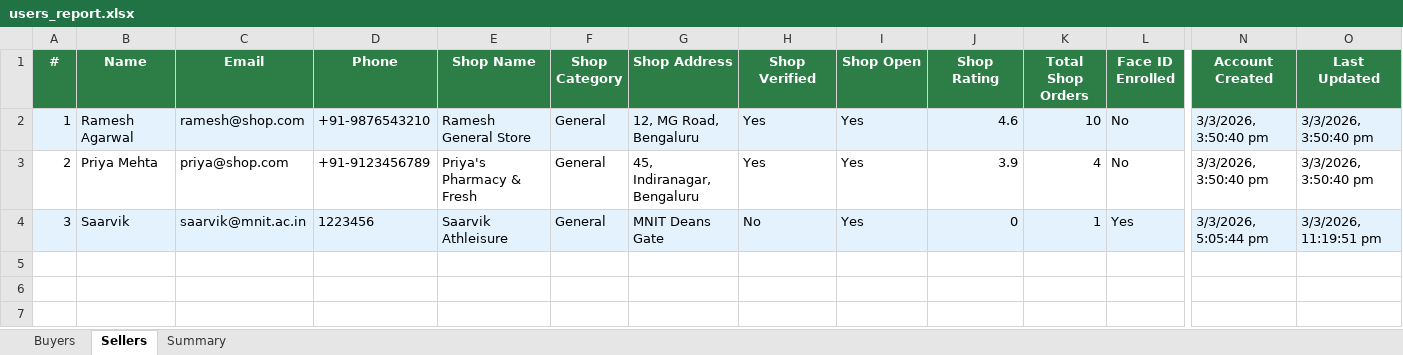
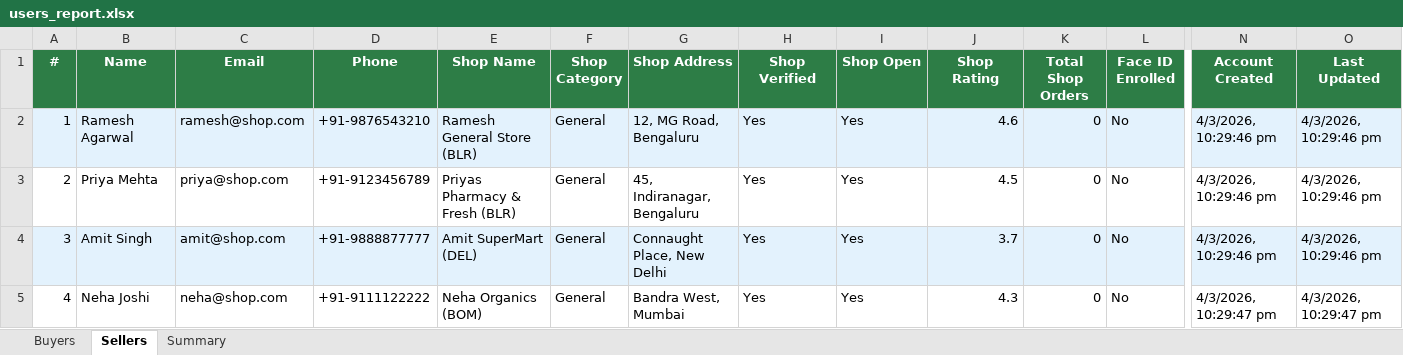
Before and after one commit to Saarvik-got-it/smarter-blinkit, an Excel workbook: backend/reports/users_report.xlsx, sheet Sellers, drawn as a sheet; only a part is shown, gaps mark what is left out; values as stored, in another font and other column widths than the file's, no borders; rows hold the shown columns only; the diff names each change by its address in the sheet, - before the commit and + after, or states it on an @@ line.

Commit message:
Added Features : Local First Geosensing, live order history, money-map, other fixes

```diff
--- a/backend/reports/users_report.xlsx (sheet Sellers)
+++ b/backend/reports/users_report.xlsx (sheet Sellers)
-E2 (Shop Name): Ramesh General Store
+E2 (Shop Name): Ramesh General Store (BLR)
-K2 (Total Shop Orders): 10
+K2 (Total Shop Orders): 0
-N2:N3 (Account Created): 3/3/2026, 3:50:40 pm
+N2:N3 (Account Created): 4/3/2026, 10:29:46 pm
-O2:O3 (Last Updated): 3/3/2026, 3:50:40 pm
+O2:O3 (Last Updated): 4/3/2026, 10:29:46 pm
-E3 (Shop Name): Priya's Pharmacy & Fresh
+E3 (Shop Name): Priyas Pharmacy & Fresh (BLR)
-J3 (Shop Rating): 3.9
+J3 (Shop Rating): 4.5
-K3 (Total Shop Orders): 4
+K3 (Total Shop Orders): 0
-B4 (Name): Saarvik
+B4 (Name): Amit Singh
-C4 (Email): saarvik@mnit.ac.in
+C4 (Email): amit@shop.com
-D4 (Phone): 1223456
+D4 (Phone): +91-9888877777
-E4 (Shop Name): Saarvik Athleisure
+E4 (Shop Name): Amit SuperMart (DEL)
-G4 (Shop Address): MNIT Deans Gate
+G4 (Shop Address): Connaught Place, New Delhi
-H4 (Shop Verified): No
+H4 (Shop Verified): Yes
-J4 (Shop Rating): 0
+J4 (Shop Rating): 3.7
-K4 (Total Shop Orders): 1
+K4 (Total Shop Orders): 0
-L4 (Face ID Enrolled): Yes
+L4 (Face ID Enrolled): No
-N4 (Account Created): 3/3/2026, 5:05:44 pm
+N4 (Account Created): 4/3/2026, 10:29:46 pm
-O4 (Last Updated): 3/3/2026, 11:19:51 pm
+O4 (Last Updated): 4/3/2026, 10:29:46 pm
+row 5: 4 | Neha Joshi | neha@shop.com | +91-9111122222 | Neha Organics (BOM) | General | Bandra West, Mumbai | Yes | Yes | 4.3 | 0 | No | 4/3/2026, 10:29:47 pm | 4/3/2026, 10:29:47 pm
```
Also changed, not shown: sheet Buyers, sheet Summary, 25 other files.
